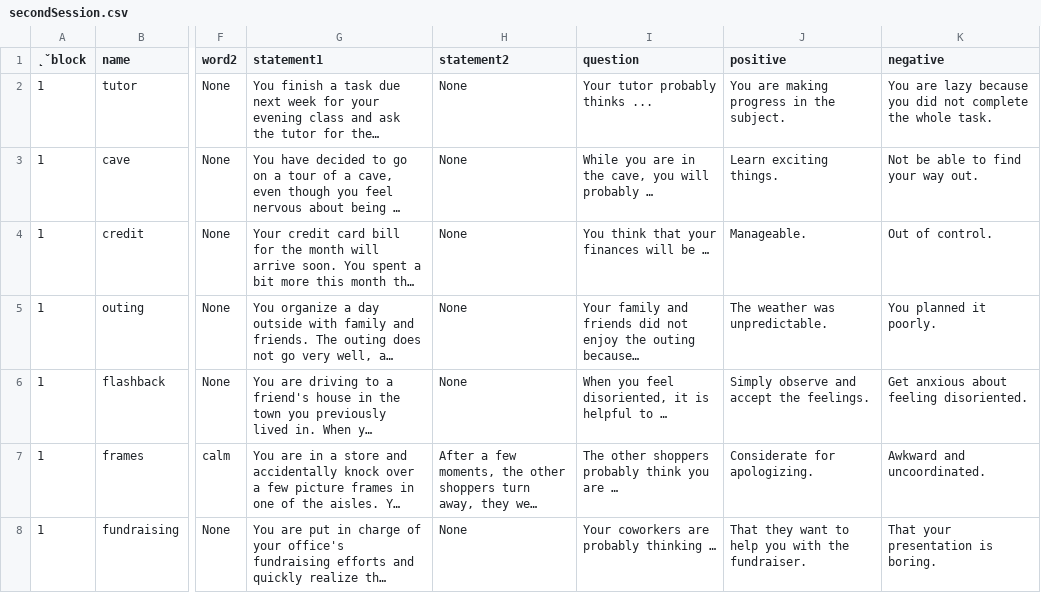
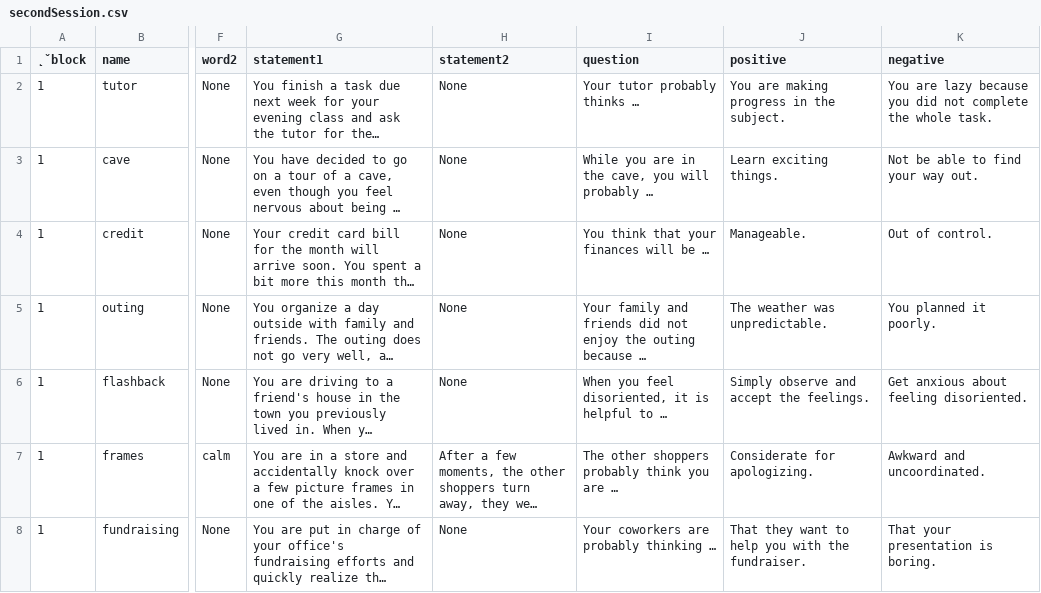
Before and after one commit to TeachmanLab/MT-Angular, a CSV file: src/assets/csv/secondSession.csv, drawn as a sheet; only a part is shown, gaps mark what is left out; long unchanged cells end in …; the diff covers the shown part only; the diff names each change by its address in the sheet, - before the commit and + after, or states it on an @@ line.

```diff
--- a/src/assets/csv/secondSession.csv
+++ b/src/assets/csv/secondSession.csv
-I2 (question): Your tutor probably thinks ...
+I2 (question): Your tutor probably thinks …
-I5 (question): …the outing because…
+I5 (question): …the outing because …
```
Also changed, not shown: 33 edited cells elsewhere in this file, src/assets/csv/fifthSession.csv, src/assets/csv/fourthSession.csv, 5 other files.
